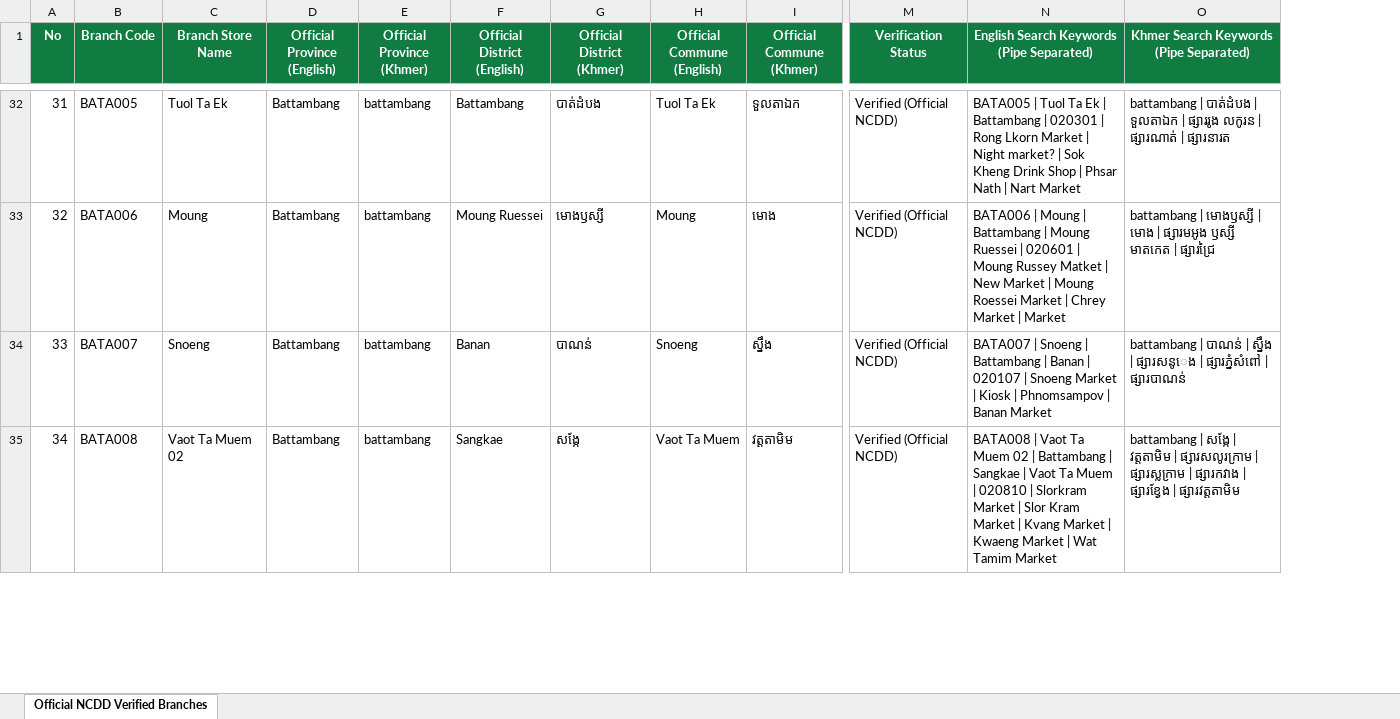
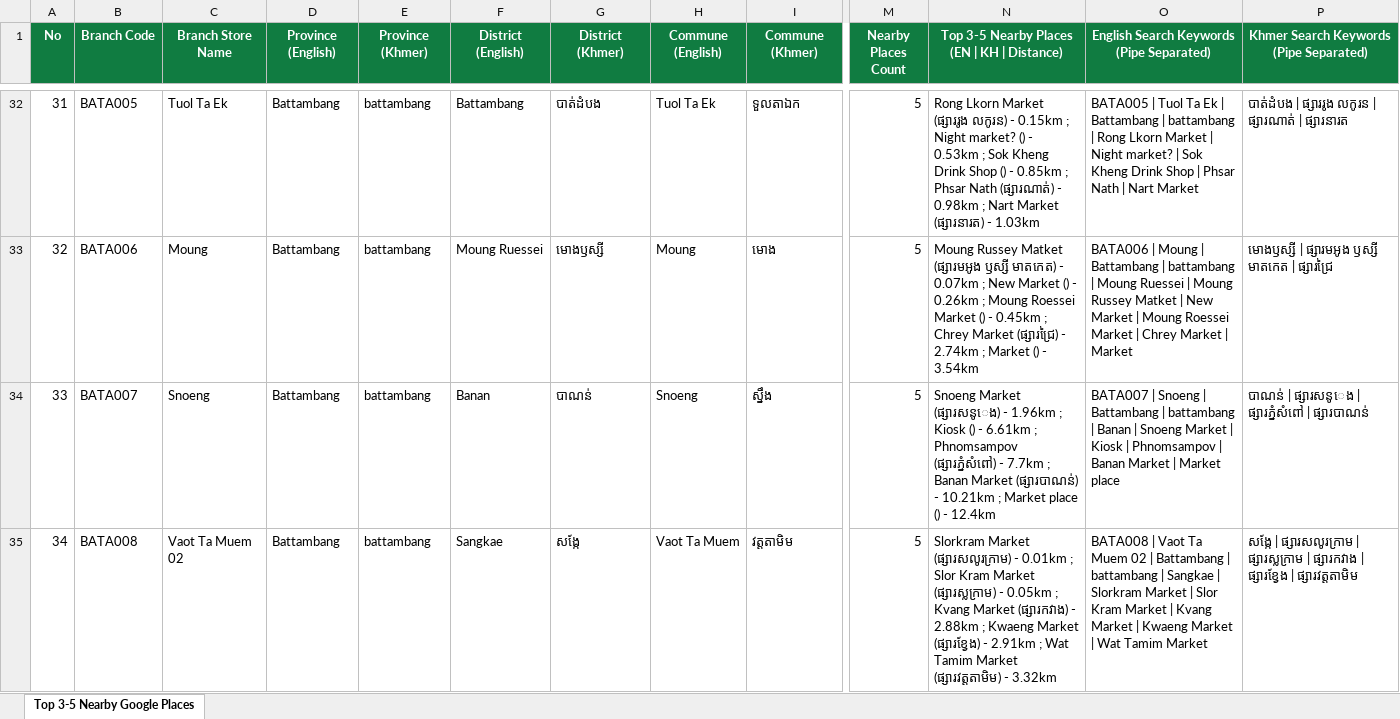
Before and after one commit to Theanlegendary/Genroute2, an Excel workbook: all_700_branches_keywords_mapped.xlsx, sheet Top 3-5 Nearby Google Places, drawn as a sheet; only a part is shown, gaps mark what is left out; values as stored, in another font and other column widths than the file's, no borders; removed rows and columns are numbered as before the commit, all else as after; the diff covers the shown part only; the diff names each change by its address in the sheet, - before the commit and + after, or states it on an @@ line.

```diff
--- a/all_700_branches_keywords_mapped.xlsx (sheet Top 3-5 Nearby Google Places)
+++ b/all_700_branches_keywords_mapped.xlsx (sheet Top 3-5 Nearby Google Places)
-sheet tab: Official NCDD Verified Branches
+sheet tab: Top 3-5 Nearby Google Places
-column M (Verification Status), rows 32-35: all Verified (Official NCDD)
+column M (Nearby Places Count), rows 32-35: all 5
+column N, row 1: Top 3-5 Nearby Places (EN | KH | Distance); rows 32-35: Rong Lkorn Market (ផ្សាររូង លកូរន) - 0.15km ; Night market? () - 0.53km ; Sok Kheng Drink Shop () - 0.85km ; Phsar Nath (ផ្សារណាត់) - 0.98km ; Nart Market (ផ្សារនារត) - 1.03km | Moung Russey Matket (ផ្សារមអូង ឫស្សី មាតកេត) - 0.07km ; New Market () - 0.26km ; Moung Roessei Market () - 0.45km ; Chrey Market (ផ្សារជ្រៃ) - 2.74km ; Market () - 3.54km | Snoeng Market (ផ្សារសនូេង) - 1.96km ; Kiosk () - 6.61km ; Phnomsampov (ផ្សារភ្នំសំពៅ) - 7.7km ; Banan Market (ផ្សារបាណន់) - 10.21km ; Market place () - 12.4km | Slorkram Market (ផ្សារសលូរក្រាម) - 0.01km ; Slor Kram Market (ផ្សារស្លក្រាម) - 0.05km ; Kvang Market (ផ្សារកវាង) - 2.88km ; Kwaeng Market (ផ្សារខ្វែង) - 2.91km ; Wat Tamim Market (ផ្សារវត្តតាមិម) - 3.32km
-D1: Official Province (English)
+D1: Province (English)
-E1: Official Province (Khmer)
+E1: Province (Khmer)
-F1: Official District (English)
+F1: District (English)
-G1: Official District (Khmer)
+G1: District (Khmer)
-H1: Official Commune (English)
+H1: Commune (English)
-I1: Official Commune (Khmer)
+I1: Commune (Khmer)
-O32: …Battambang | 020301 | Rong…
+O32: …Battambang | battambang | Rong…
-P32: battambang | បាត់ដំបង | ទួលតាឯក | ផ្សាររូង…
+P32: បាត់ដំបង | ផ្សាររូង…
-O33: …Battambang | Moung Ruessei | 020601 | Moung…
+O33: …Battambang | battambang | Moung Ruessei | Moung…
-P33: battambang | មោងឫស្សី | មោង | ផ្សារមអូង…
+P33: មោងឫស្សី | ផ្សារមអូង…
-O34: …Battambang | Banan | 020107 | Snoeng Market | Kiosk | Phnomsampov | Banan Market
+O34: …Battambang | battambang | Banan | Snoeng Market | Kiosk | Phnomsampov | Banan Market | Market place
-P34: battambang | បាណន់ | ស្នឹង | ផ្សារសនូេង…
+P34: បាណន់ | ផ្សារសនូេង…
-O35: …Battambang | Sangkae | Vaot Ta Muem | 020810 | Slorkram…
+O35: …Battambang | battambang | Sangkae | Slorkram…
-P35: battambang | សង្កែ | វត្ដតាមិម | ផ្សារសលូរក្រាម…
+P35: សង្កែ | ផ្សារសលូរក្រាម…
```
Also changed, not shown: 1359 edited cells elsewhere in this sheet, 9 other files.
